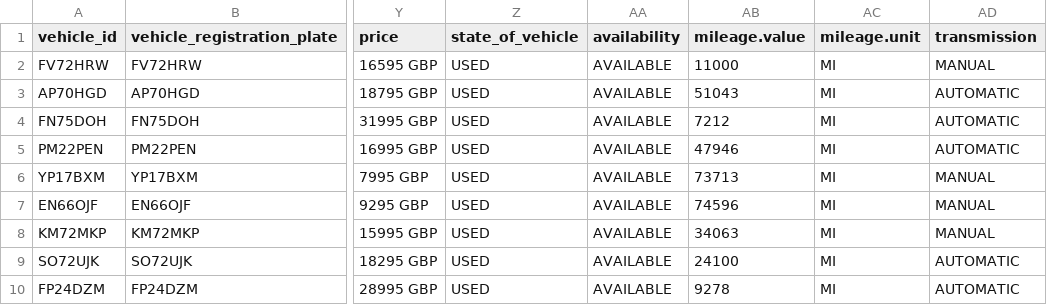
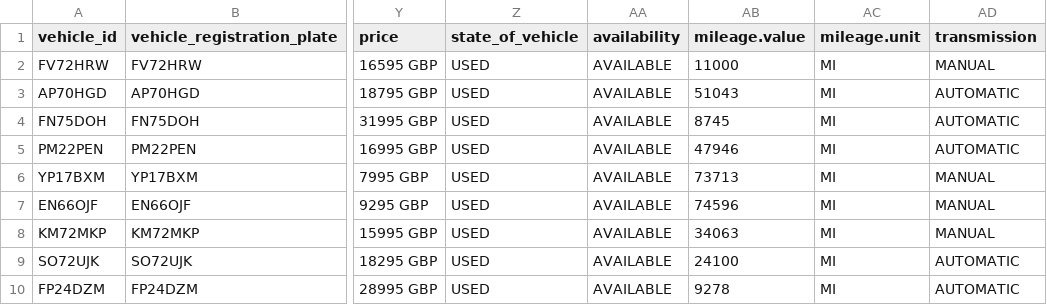
Before and after one commit to oli-a11y/albar-meta-feed, a CSV file: facebook_inventory.csv, drawn as a sheet; only a part is shown, gaps mark what is left out; the diff names each change by its address in the sheet, - before the commit and + after, or states it on an @@ line.

```diff
--- a/facebook_inventory.csv
+++ b/facebook_inventory.csv
-AB4 (mileage.value): 7212
+AB4 (mileage.value): 8745
```
